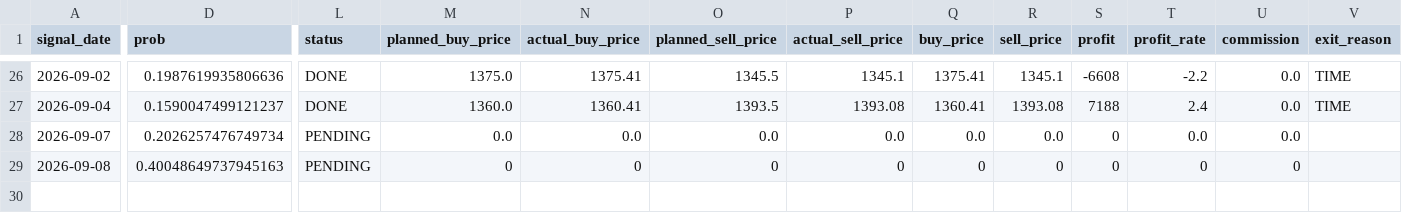
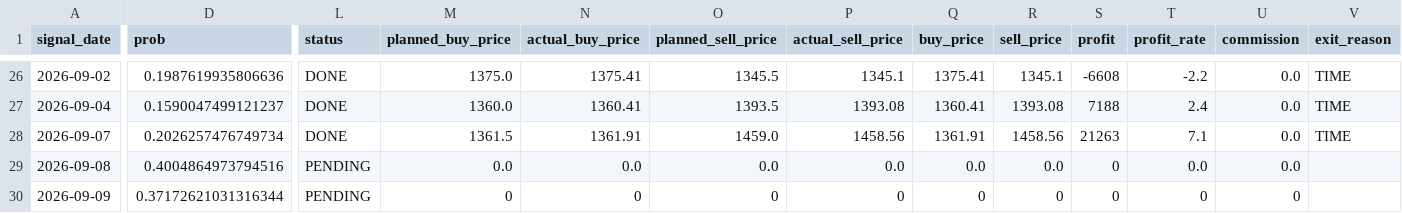
Before and after one commit to ta1k1-arakawa/stock-analyzer, a CSV file: data/trade_log_5020.csv, drawn as a sheet; only a part is shown, gaps mark what is left out; rows hold the shown columns only; the diff covers the shown part only; the diff names each change by its address in the sheet, - before the commit and + after, or states it on an @@ line.

```diff
--- a/data/trade_log_5020.csv
+++ b/data/trade_log_5020.csv
-L28 (status): PENDING
+L28 (status): DONE
-M28 (planned_buy_price): 0.0
+M28 (planned_buy_price): 1361.5
-N28 (actual_buy_price): 0.0
+N28 (actual_buy_price): 1361.91
-O28 (planned_sell_price): 0.0
+O28 (planned_sell_price): 1459.0
-P28 (actual_sell_price): 0.0
+P28 (actual_sell_price): 1458.56
-Q28 (buy_price): 0.0
+Q28 (buy_price): 1361.91
-R28 (sell_price): 0.0
+R28 (sell_price): 1458.56
-S28 (profit): 0
+S28 (profit): 21263
-T28 (profit_rate): 0.0
+T28 (profit_rate): 7.1
-V28 (exit_reason): (empty)
+V28 (exit_reason): TIME
-D29 (prob): 0.40048649737945163
+D29 (prob): 0.4004864973794516
-M29 (planned_buy_price): 0
+M29 (planned_buy_price): 0.0
-N29 (actual_buy_price): 0
+N29 (actual_buy_price): 0.0
-O29 (planned_sell_price): 0
+O29 (planned_sell_price): 0.0
-P29 (actual_sell_price): 0
+P29 (actual_sell_price): 0.0
-Q29 (buy_price): 0
+Q29 (buy_price): 0.0
-R29 (sell_price): 0
+R29 (sell_price): 0.0
-T29 (profit_rate): 0
+T29 (profit_rate): 0.0
-U29 (commission): 0
+U29 (commission): 0.0
+row 30: 2026-09-09 | 0.37172621031316344 | PENDING | 0 | 0 | 0 | 0 | 0 | 0 | 0 | 0 | 0
```
Also changed, not shown: 1 edited cell elsewhere in this file, data/trade_log_8306.csv.
